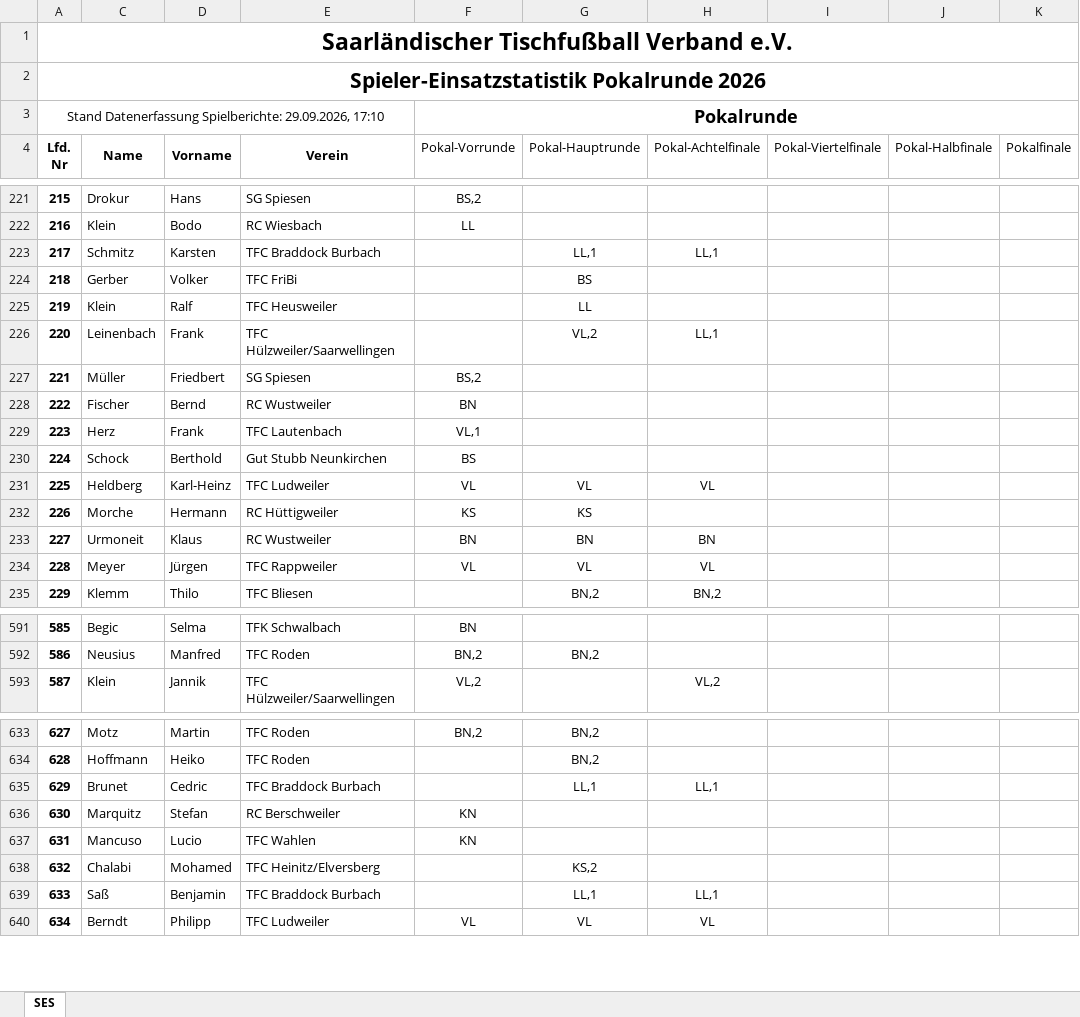
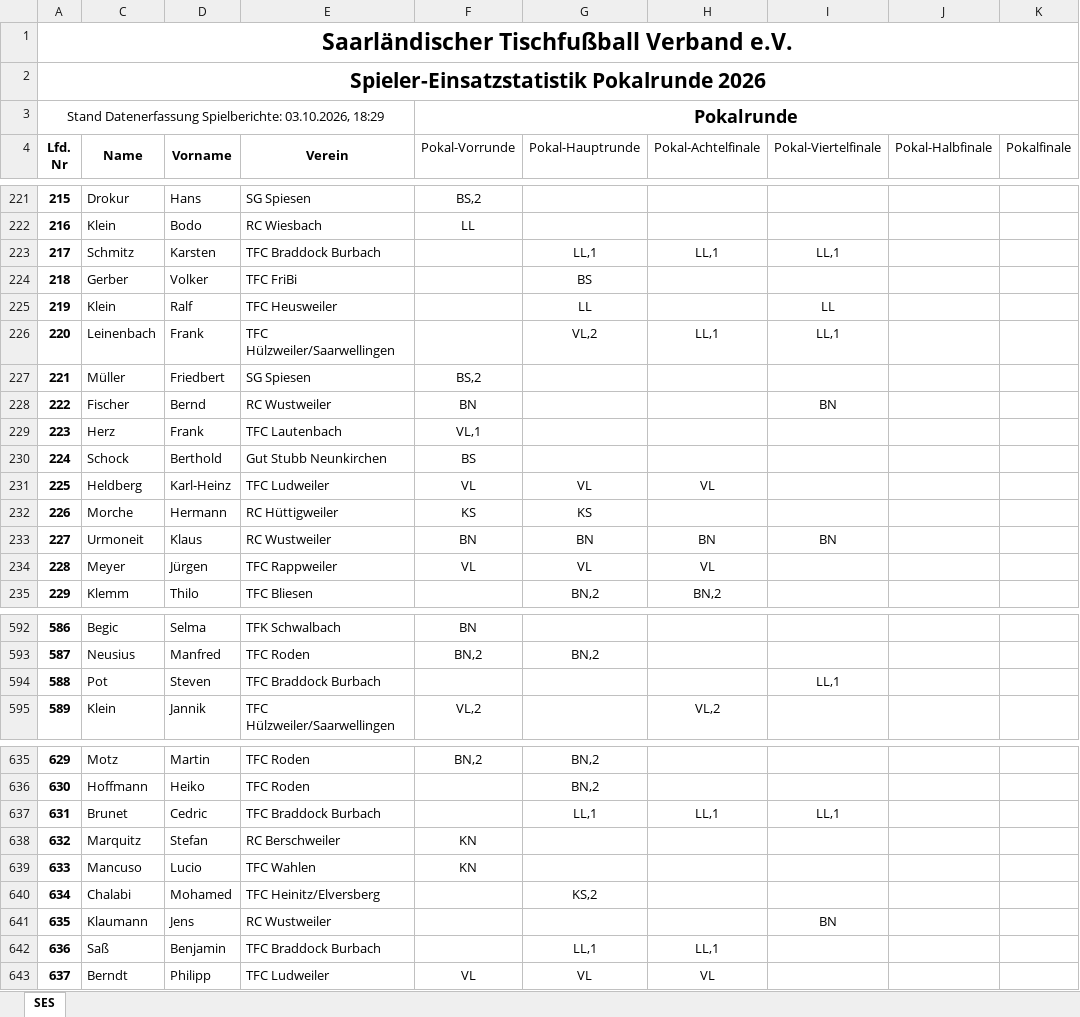
Before and after one commit to Deutscher-Tischfussballbund/stfv-docs, an Excel workbook: assets/statistiken/Spielereinsatzstatistik_Pokal.xlsm, sheet SES, drawn as a sheet; only a part is shown, gaps mark what is left out; values as stored, in another font and other column widths than the file's, no borders; charts and pictures and conditional formats not drawn; addresses are those after the commit; the diff covers the shown part only; the diff names each change by its address in the sheet, - before the commit and + after, or states it on an @@ line.

```diff
--- a/assets/statistiken/Spielereinsatzstatistik_Pokal.xlsm (sheet SES)
+++ b/assets/statistiken/Spielereinsatzstatistik_Pokal.xlsm (sheet SES)
@@ column A (Lfd. Nr) renumbered between rows 3 and 774 @@
-I223 (Pokal-Viertelfinale): (empty)
+I223 (Pokal-Viertelfinale): LL,1
-I225 (Pokal-Viertelfinale): (empty)
+I225 (Pokal-Viertelfinale): LL
-I226 (Pokal-Viertelfinale): (empty)
+I226 (Pokal-Viertelfinale): LL,1
-I228 (Pokal-Viertelfinale): (empty)
+I228 (Pokal-Viertelfinale): BN
-I233 (Pokal-Viertelfinale): (empty)
+I233 (Pokal-Viertelfinale): BN
+row 594: 588 | Pot | Steven | TFC Braddock Burbach |  |  |  | LL,1
-I637 (Pokal-Viertelfinale): (empty)
+I637 (Pokal-Viertelfinale): LL,1
+row 641: 635 | Klaumann | Jens | RC Wustweiler |  |  |  | BN
```
Also changed, not shown: 1 added row and 90 edited cells elsewhere in this sheet, formulas that keep their value, hidden cells, assets/statistiken/Spielereinsatzstatistik_Verbandsrunde.xlsm, 3 other files.
